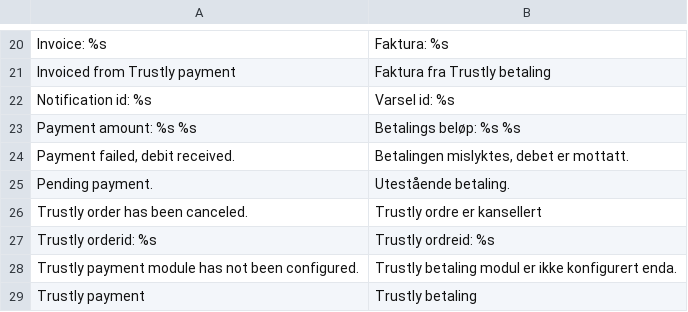
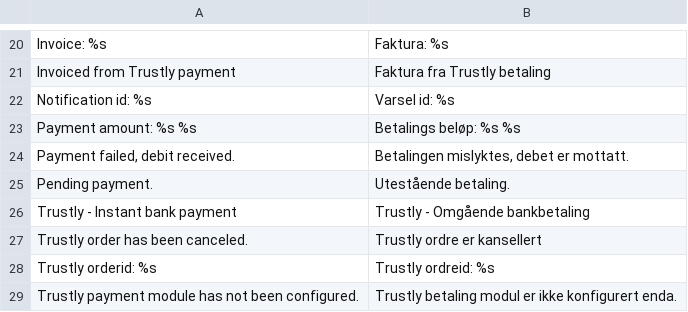
Before and after one commit to OpenMageModuleFostering/trustly, a CSV file: app/locale/nb_NO/Trustly_Trustly.csv, drawn as a sheet; only a part is shown, gaps mark what is left out; the shorter side is filled out with more unchanged rows; the diff names each change by its address in the sheet, - before the commit and + after, or states it on an @@ line.

```diff
--- a/app/locale/nb_NO/Trustly_Trustly.csv
+++ b/app/locale/nb_NO/Trustly_Trustly.csv
+row 26: Trustly - Instant bank payment | Trustly - Omgående bankbetaling
```
Also changed, not shown: app/locale/da_DK/Trustly_Trustly.csv, app/locale/en_US/Trustly_Trustly.csv, 37 other files.
